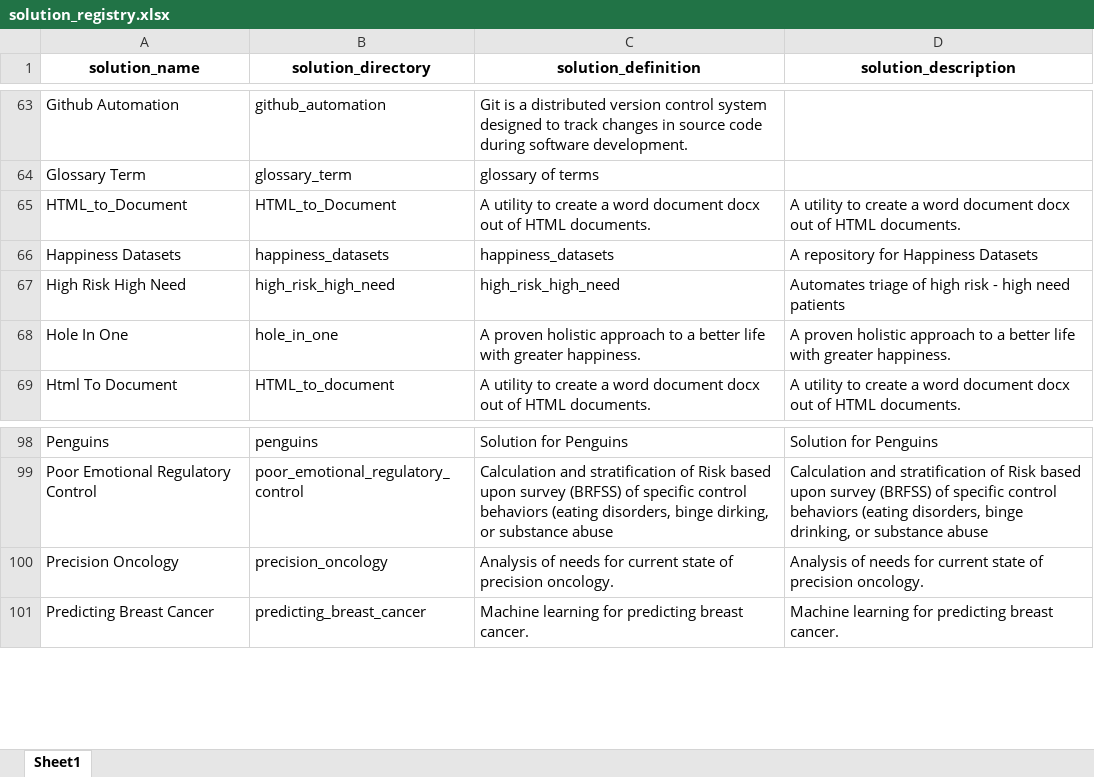
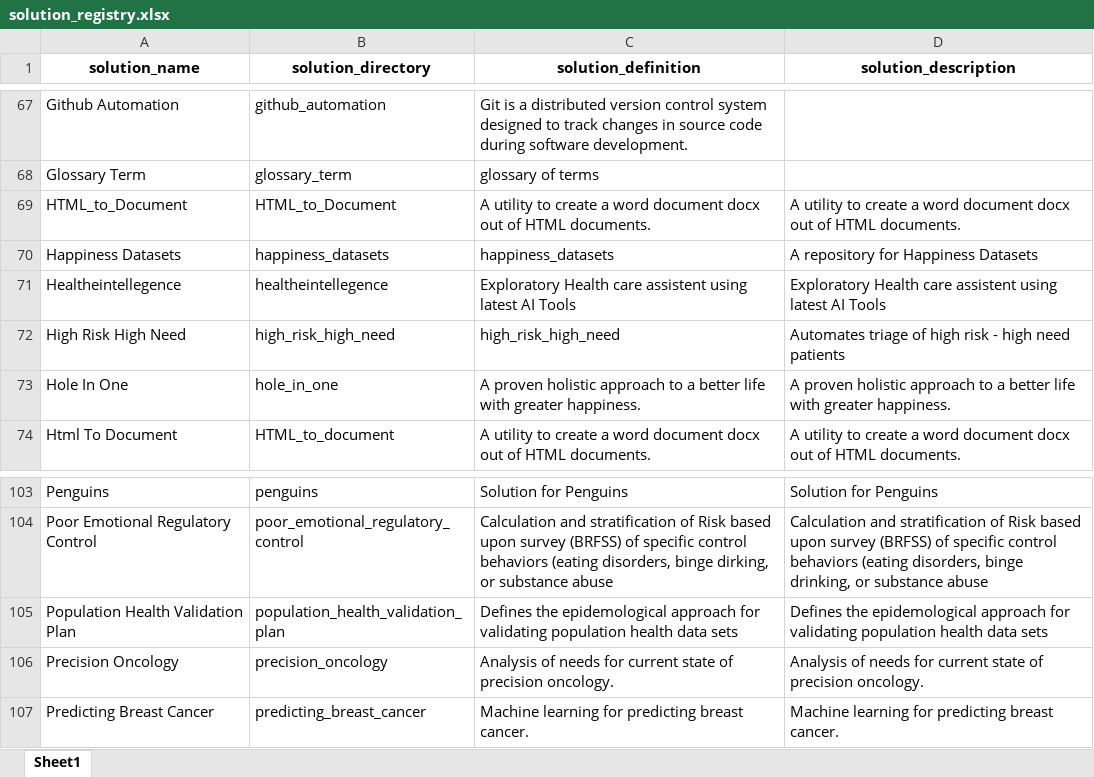
Before and after one commit to JoeEberle/solution_registry, an Excel workbook: solution_registry.xlsx, sheet Sheet1, drawn as a sheet; only a part is shown, gaps mark what is left out; values as stored, in another font and other column widths than the file's, no borders; the diff covers the shown part only; the diff names each change by its address in the sheet, - before the commit and + after, or states it on an @@ line.

```diff
--- a/solution_registry.xlsx (sheet Sheet1)
+++ b/solution_registry.xlsx (sheet Sheet1)
+row 71: Healtheintellegence | healtheintellegence | Exploratory Health care assistent using latest AI Tools | Exploratory Health care assistent using latest AI Tools
+row 105: Population Health Validation Plan | population_health_validation_plan | Defines the epidemological approach for validating population health data sets | Defines the epidemological approach for validating population health data sets
```
Also changed, not shown: 8 added rows and 2 removed rows elsewhere in this sheet, 5 other files.
